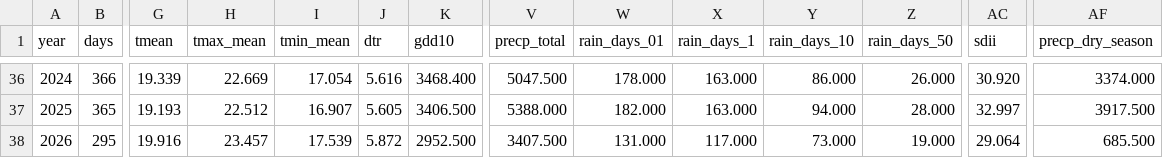
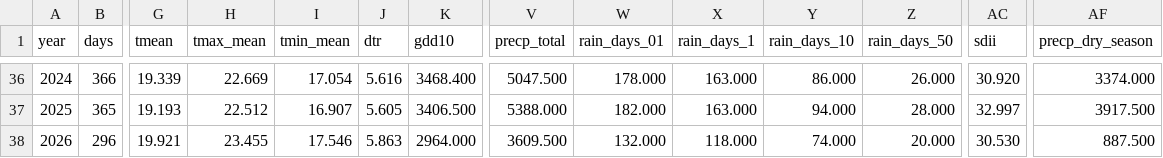
Before and after one commit to BunnyTailGra22/Five-Great-Elements, a CSV file: data/processed/466930_annual.csv, drawn as a sheet; only a part is shown, gaps mark what is left out; the diff covers the shown part only; the diff names each change by its address in the sheet, - before the commit and + after, or states it on an @@ line.

```diff
--- a/data/processed/466930_annual.csv
+++ b/data/processed/466930_annual.csv
-B38 (days): 295
+B38 (days): 296
-G38 (tmean): 19.916
+G38 (tmean): 19.921
-H38 (tmax_mean): 23.457
+H38 (tmax_mean): 23.455
-I38 (tmin_mean): 17.539
+I38 (tmin_mean): 17.546
-J38 (dtr): 5.872
+J38 (dtr): 5.863
-K38 (gdd10): 2952.500
+K38 (gdd10): 2964.000
-V38 (precp_total): 3407.500
+V38 (precp_total): 3609.500
-W38 (rain_days_01): 131.000
+W38 (rain_days_01): 132.000
-X38 (rain_days_1): 117.000
+X38 (rain_days_1): 118.000
-Y38 (rain_days_10): 73.000
+Y38 (rain_days_10): 74.000
-Z38 (rain_days_50): 19.000
+Z38 (rain_days_50): 20.000
-AC38 (sdii): 29.064
+AC38 (sdii): 30.530
-AF38 (precp_dry_season): 685.500
+AF38 (precp_dry_season): 887.500
```
Also changed, not shown: 3 edited cells elsewhere in this file, data/processed/82A750_annual.csv, data/processed/82A750_coverage.csv, 11 other files.
